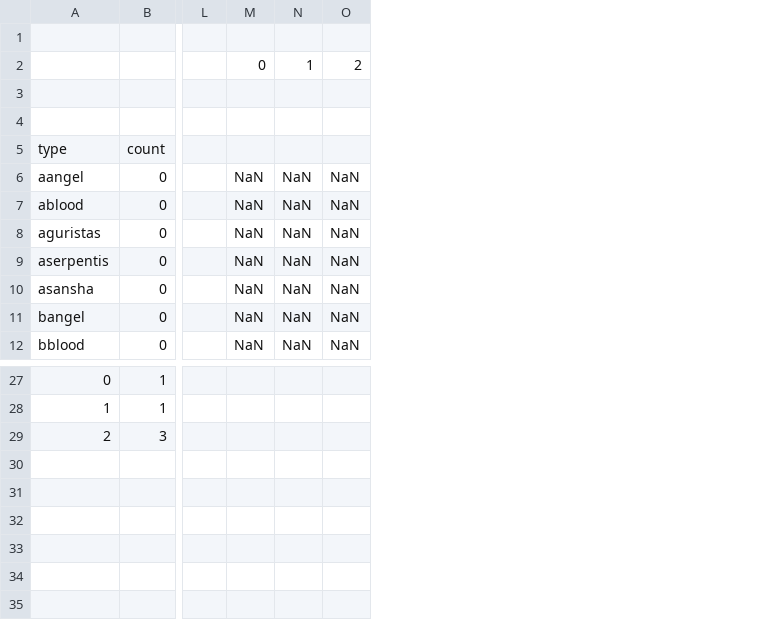
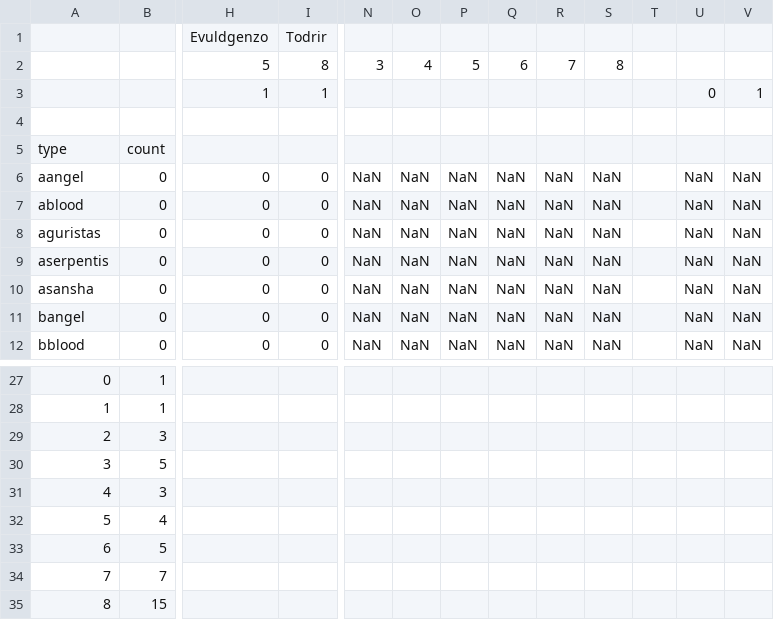
Before and after one commit to guiguilechat/JCELechat, a CSV file: programs/StatsBurnerDest/src/main/resources/Vorsk.csv, drawn as a sheet; only a part is shown, gaps mark what is left out; removed rows and columns are numbered as before the commit, all else as after; rows hold the shown columns only; the diff covers the shown part only; the diff names each change by its address in the sheet, - before the commit and + after, or states it on an @@ line.

```diff
--- a/programs/StatsBurnerDest/src/main/resources/Vorsk.csv
+++ b/programs/StatsBurnerDest/src/main/resources/Vorsk.csv
+column H, rows 1-12: Evuldgenzo | 5 | 1 |  |  | 0 | 0 | 0 | 0 | 0 | 0 | 0
+column I, rows 1-12: Todrir | 8 | 1 |  |  | 0 | 0 | 0 | 0 | 0 | 0 | 0
-column L, empty
+column Q, rows 2-12: 6 |  |  |  | NaN | NaN | NaN | NaN | NaN | NaN | NaN
+column R, rows 2-12: 7 |  |  |  | NaN | NaN | NaN | NaN | NaN | NaN | NaN
+column S, rows 2-12: 8 |  |  |  | NaN | NaN | NaN | NaN | NaN | NaN | NaN
+column T, empty
+column U, rows 3-12: 0 |  |  | NaN | NaN | NaN | NaN | NaN | NaN | NaN
+column V, rows 3-12: 1 |  |  | NaN | NaN | NaN | NaN | NaN | NaN | NaN
-N2: 0
+N2: 3
-O2: 1
+O2: 4
-P2: 2
+P2: 5
+row 30: 3 | 5
+row 31: 4 | 3
+row 32: 5 | 4
+row 33: 6 | 5
+row 34: 7 | 7
+row 35: 8 | 15
```
Also changed, not shown: 31 edited cells elsewhere in this file, programs/StatsBurnerDest/src/main/resources/Freatlidur.csv, 12 other files.
